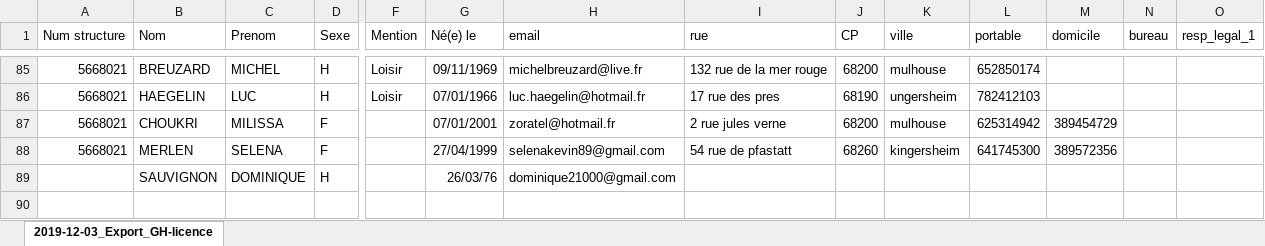
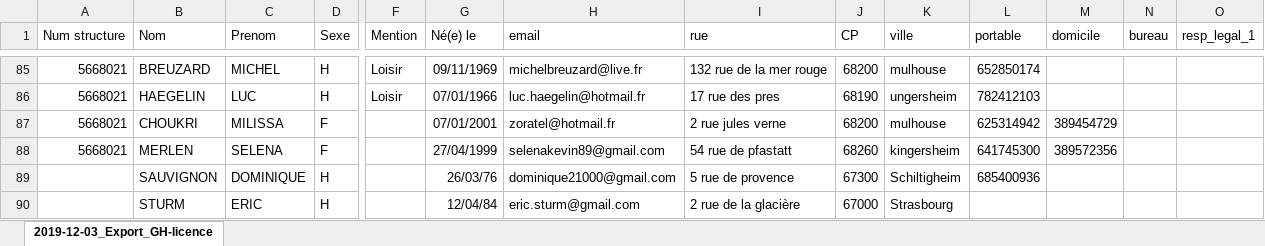
Before and after one commit to Dominique21000/lpdaoo-stage_hbck, an Excel workbook: public/docs/2019-12-03--data.xlsx, sheet 2019-12-03_Export_GH-licence, drawn as a sheet; only a part is shown, gaps mark what is left out; values as stored, in another font and other column widths than the file's, no borders; rows hold the shown columns only; the diff names each change by its address in the sheet, - before the commit and + after, or states it on an @@ line.

```diff
--- a/public/docs/2019-12-03--data.xlsx (sheet 2019-12-03_Export_GH-licence)
+++ b/public/docs/2019-12-03--data.xlsx (sheet 2019-12-03_Export_GH-licence)
-I89 (rue): (empty)
+I89 (rue): 5 rue de provence
-J89 (CP): (empty)
+J89 (CP): 67300
-K89 (ville): (empty)
+K89 (ville): Schiltigheim
-L89 (portable): (empty)
+L89 (portable): 685400936
+row 90:  | STURM | ERIC | H |  | 12/04/84 | eric.sturm@gmail.com | 2 rue de la glacière | 67000 | Strasbourg
```
Also changed, not shown: 16 other files.
